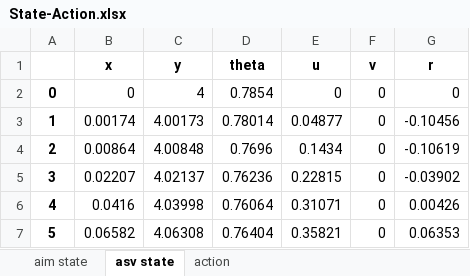
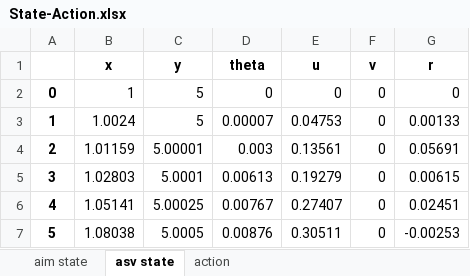
Before and after one commit to Nancy-silence/4MotorShip, an Excel workbook: State-Action.xlsx, sheet asv state, drawn as a sheet; only a part is shown; values as stored, in another font and other column widths than the file's, no borders; the diff covers the shown part only; the diff names each change by its address in the sheet, - before the commit and + after, or states it on an @@ line.

```diff
--- a/State-Action.xlsx (sheet asv state)
+++ b/State-Action.xlsx (sheet asv state)
-B2 (x): 0
+B2 (x): 1
-C2 (y): 4
+C2 (y): 5
-D2 (theta): 0.7854
+D2 (theta): 0
-B3 (x): 0.00174
+B3 (x): 1.0024
-C3 (y): 4.00173
+C3 (y): 5
-D3 (theta): 0.78014
+D3 (theta): 0.00007
-E3 (u): 0.04877
+E3 (u): 0.04753
-G3 (r): -0.10456
+G3 (r): 0.00133
-B4 (x): 0.00864
+B4 (x): 1.01159
-C4 (y): 4.00848
+C4 (y): 5.00001
-D4 (theta): 0.7696
+D4 (theta): 0.003
-E4 (u): 0.1434
+E4 (u): 0.13561
-G4 (r): -0.10619
+G4 (r): 0.05691
-B5 (x): 0.02207
+B5 (x): 1.02803
-C5 (y): 4.02137
+C5 (y): 5.0001
-D5 (theta): 0.76236
+D5 (theta): 0.00613
-E5 (u): 0.22815
+E5 (u): 0.19279
-G5 (r): -0.03902
+G5 (r): 0.00615
-B6 (x): 0.0416
+B6 (x): 1.05141
-C6 (y): 4.03998
+C6 (y): 5.00025
-D6 (theta): 0.76064
+D6 (theta): 0.00767
-E6 (u): 0.31071
+E6 (u): 0.27407
-G6 (r): 0.00426
+G6 (r): 0.02451
-B7 (x): 0.06582
+B7 (x): 1.08038
-C7 (y): 4.06308
+C7 (y): 5.0005
-D7 (theta): 0.76404
+D7 (theta): 0.00876
-E7 (u): 0.35821
+E7 (u): 0.30511
-G7 (r): 0.06353
+G7 (r): -0.00253
```
Also changed, not shown: 1475 edited cells elsewhere in this sheet, sheet aim state, sheet action, 5 other files.
